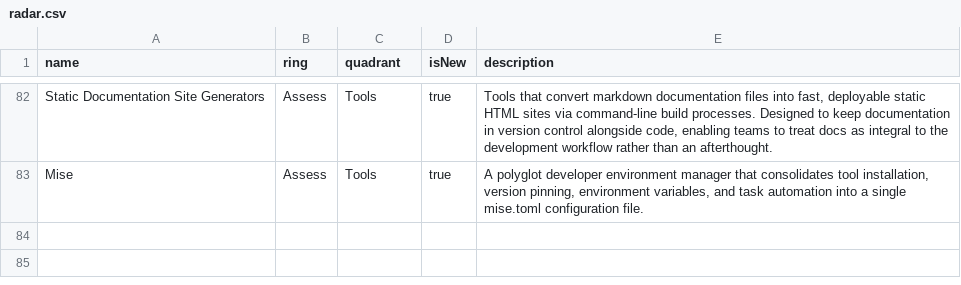
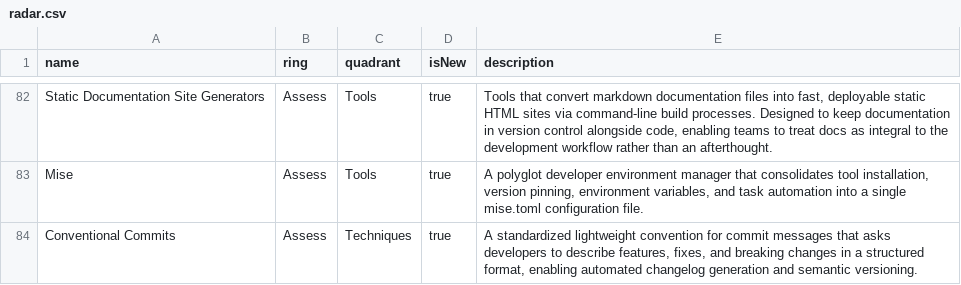
Before and after one commit to casci-ai/technology-radar, a CSV file: radar.csv, drawn as a sheet; only a part is shown, gaps mark what is left out.

Commit message:
add 'Conventional Commits' to 'Techniques + Assess'

```diff
--- a/radar.csv
+++ b/radar.csv
@@ -83 +83,2 @@ Static Documentation Site Generators,Assess,Tools,true,"Tools that convert markd
 Mise,Assess,Tools,true,"A polyglot developer environment manager that consolidates tool installation, version pinning, environment variables, and task automation into a single mise.toml configuration file."
+Conventional Commits,Assess,Techniques,true,"A standardized lightweight convention for commit messages that asks developers to describe features, fixes, and breaking changes in a structured format, enabling automated changelog generation and semantic versioning."
```
